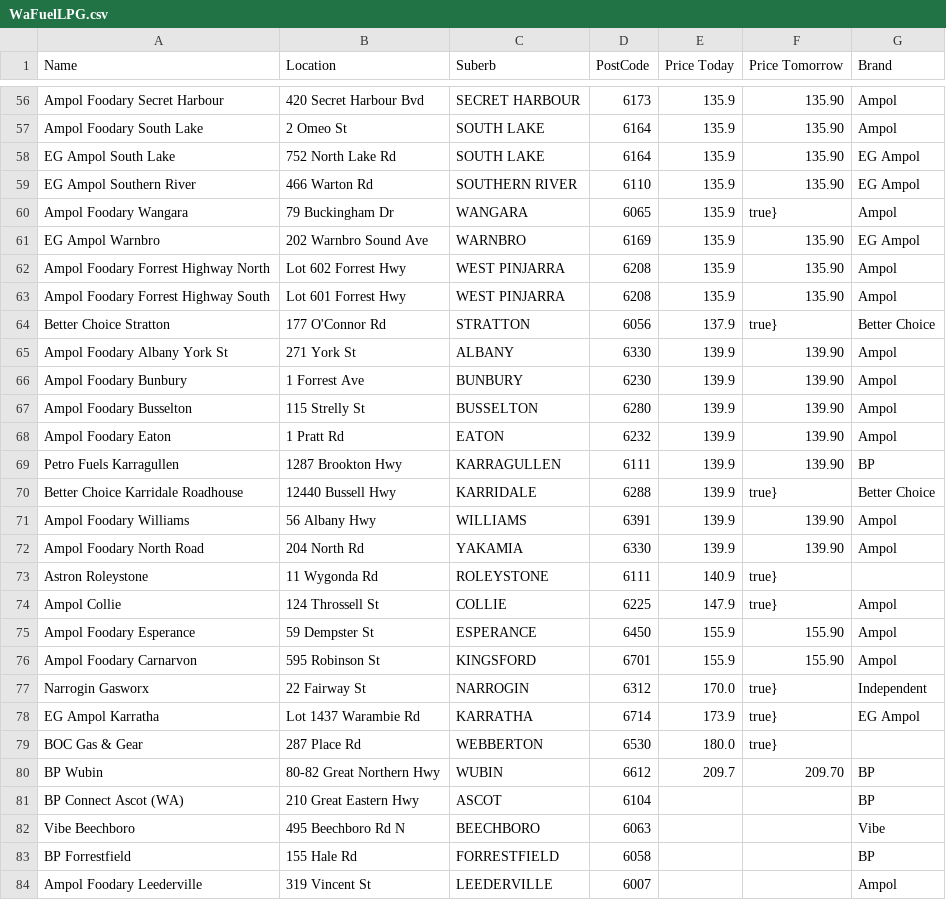
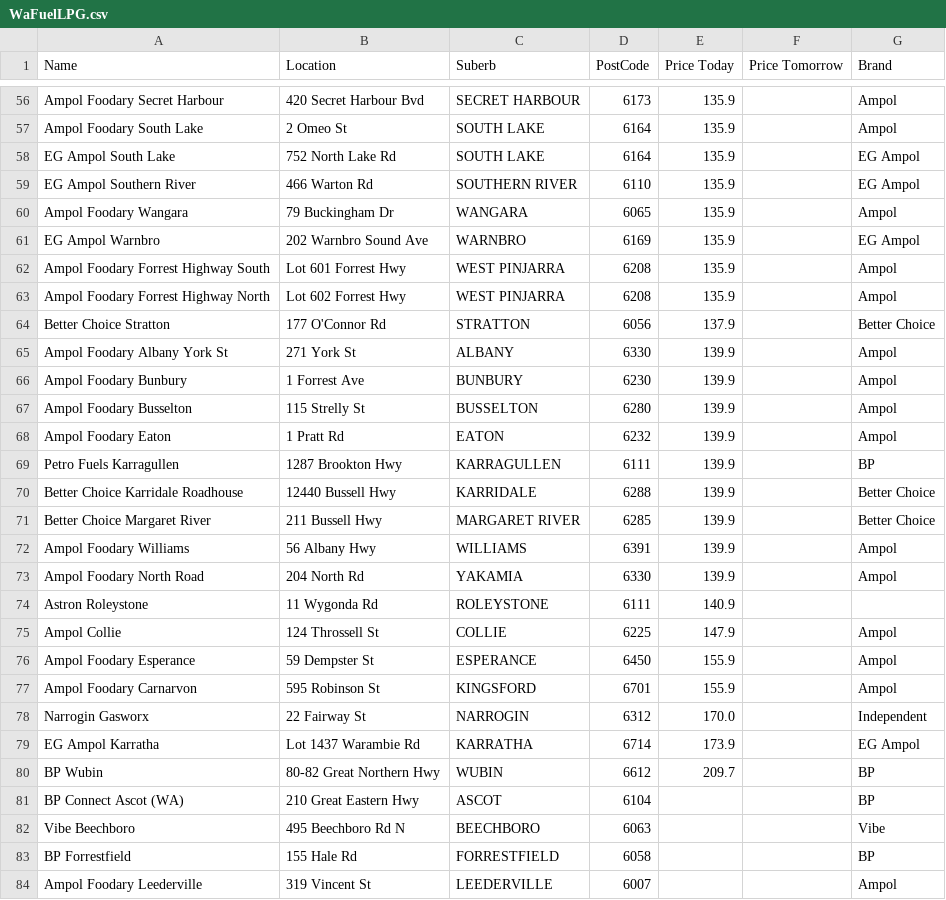
Before and after one commit to Luke3573/WaFuel, a CSV file: WaFuelLPG.csv, drawn as a sheet; only a part is shown, gaps mark what is left out; removed rows and columns are numbered as before the commit, all else as after; the diff covers the shown part only; the diff names each change by its address in the sheet, - before the commit and + after, or states it on an @@ line.

```diff
--- a/WaFuelLPG.csv
+++ b/WaFuelLPG.csv
-F56:F59 (Price Tomorrow): 135.90
+F56:F59 (Price Tomorrow): (empty)
-F60 (Price Tomorrow): true}
+F60 (Price Tomorrow): (empty)
-F61 (Price Tomorrow): 135.90
+F61 (Price Tomorrow): (empty)
-row 62: Ampol Foodary Forrest Highway North | Lot 602 Forrest Hwy | WEST PINJARRA | 6208 | 135.9 | 135.90 | Ampol
-F62 (Price Tomorrow): 135.90
+F62 (Price Tomorrow): (empty)
+row 63: Ampol Foodary Forrest Highway North | Lot 602 Forrest Hwy | WEST PINJARRA | 6208 | 135.9 |  | Ampol
-F64 (Price Tomorrow): true}
+F64 (Price Tomorrow): (empty)
-F65:F69 (Price Tomorrow): 139.90
+F65:F69 (Price Tomorrow): (empty)
-F70 (Price Tomorrow): true}
+F70 (Price Tomorrow): (empty)
+row 71: Better Choice Margaret River | 211 Bussell Hwy | MARGARET RIVER | 6285 | 139.9 |  | Better Choice
-F72:F73 (Price Tomorrow): 139.90
+F72:F73 (Price Tomorrow): (empty)
-F74:F75 (Price Tomorrow): true}
+F74:F75 (Price Tomorrow): (empty)
-F76:F77 (Price Tomorrow): 155.90
+F76:F77 (Price Tomorrow): (empty)
-F78:F79 (Price Tomorrow): true}
+F78:F79 (Price Tomorrow): (empty)
-row 79: BOC Gas & Gear | 287 Place Rd | WEBBERTON | 6530 | 180.0 | true}
-F80 (Price Tomorrow): 209.70
+F80 (Price Tomorrow): (empty)
```
Also changed, not shown: 1 added row, 1 removed row and 54 edited cells elsewhere in this file, WaFuel95.csv, WaFuel98.csv, 2 other files.
